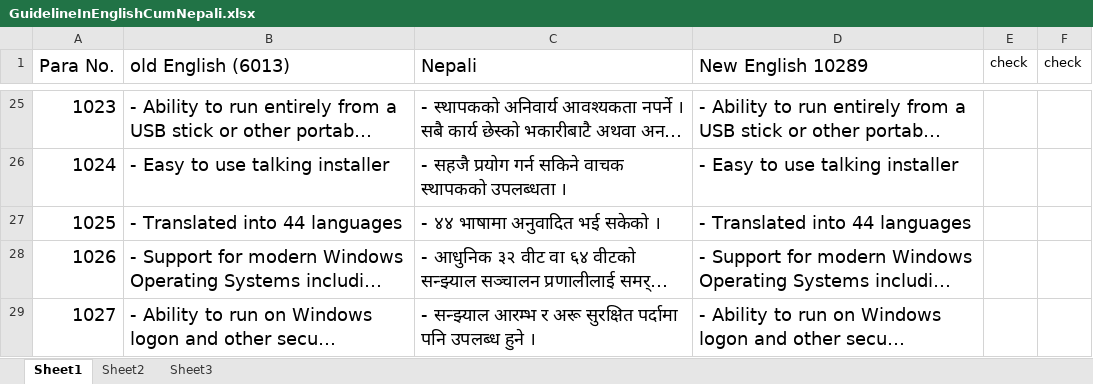
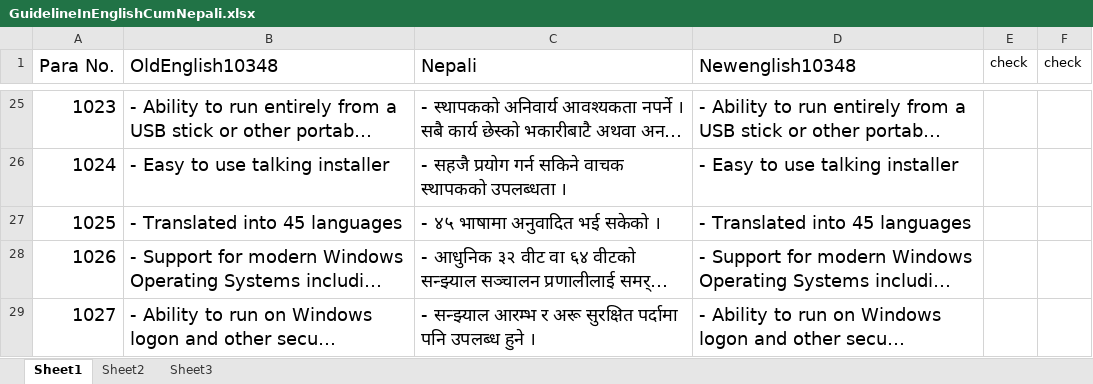
Before and after one commit to Adriani90/NVDA-Translations, an Excel workbook: ne/GuidelineInEnglishCumNepali.xlsx, sheet Sheet1, drawn as a sheet; only a part is shown, gaps mark what is left out; long unchanged cells end in …; values as stored, in another font and other column widths than the file's, no borders; the diff covers the shown part only; the diff names each change by its address in the sheet, - before the commit and + after, or states it on an @@ line.

Commit message:
updated upto 10348.

```diff
--- a/ne/GuidelineInEnglishCumNepali.xlsx (sheet Sheet1)
+++ b/ne/GuidelineInEnglishCumNepali.xlsx (sheet Sheet1)
-B1: old English (6013)
+B1: OldEnglish10348
-D1: New English 10289
+D1: Newenglish10348
-B27 (OldEnglish10348): - Translated into 44 languages
+B27 (OldEnglish10348): - Translated into 45 languages
-C27 (Nepali): - ४४ भाषामा अनुवादित भई सकेको ।
+C27 (Nepali): - ४५ भाषामा अनुवादित भई सकेको ।
-D27 (Newenglish10348): - Translated into 44 languages
+D27 (Newenglish10348): - Translated into 45 languages
```
Also changed, not shown: 4 edited cells elsewhere in this sheet.
